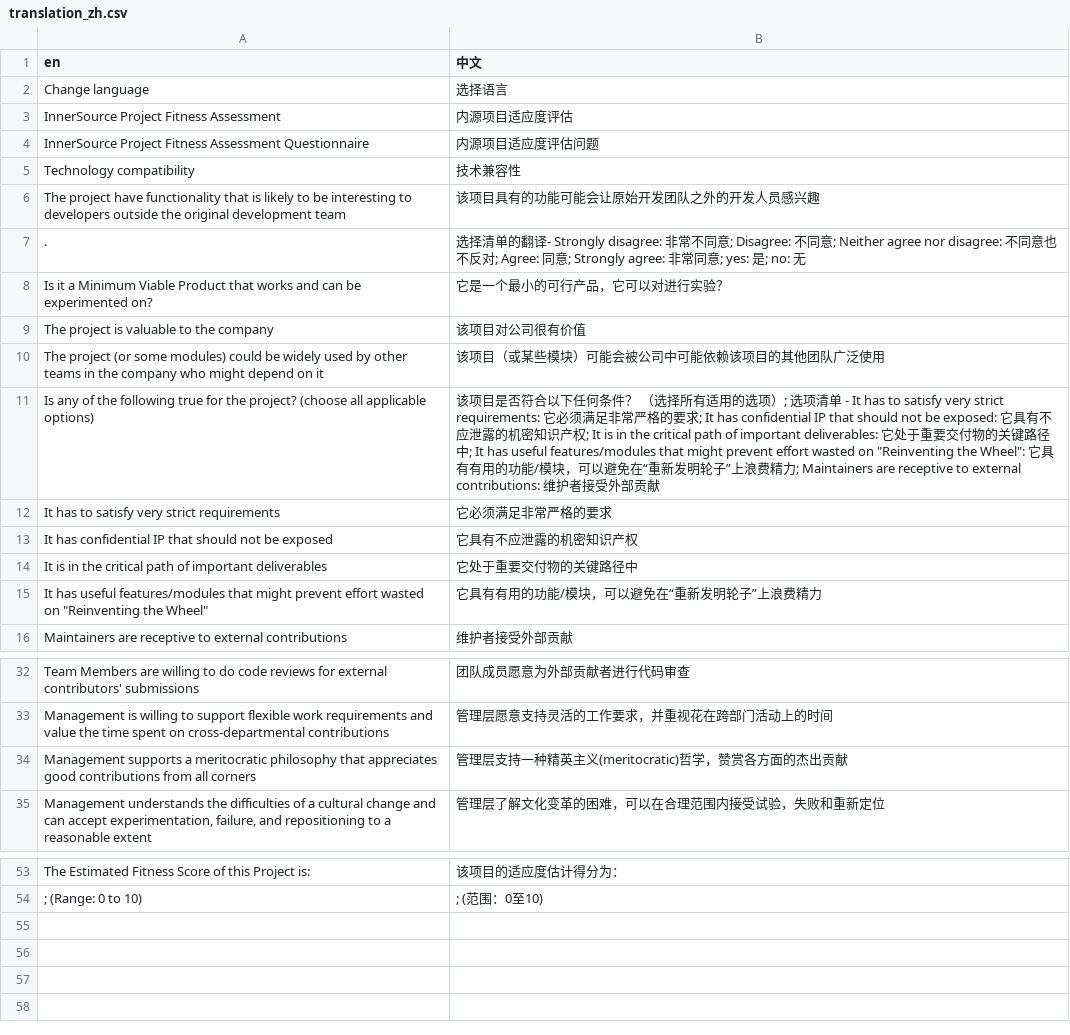
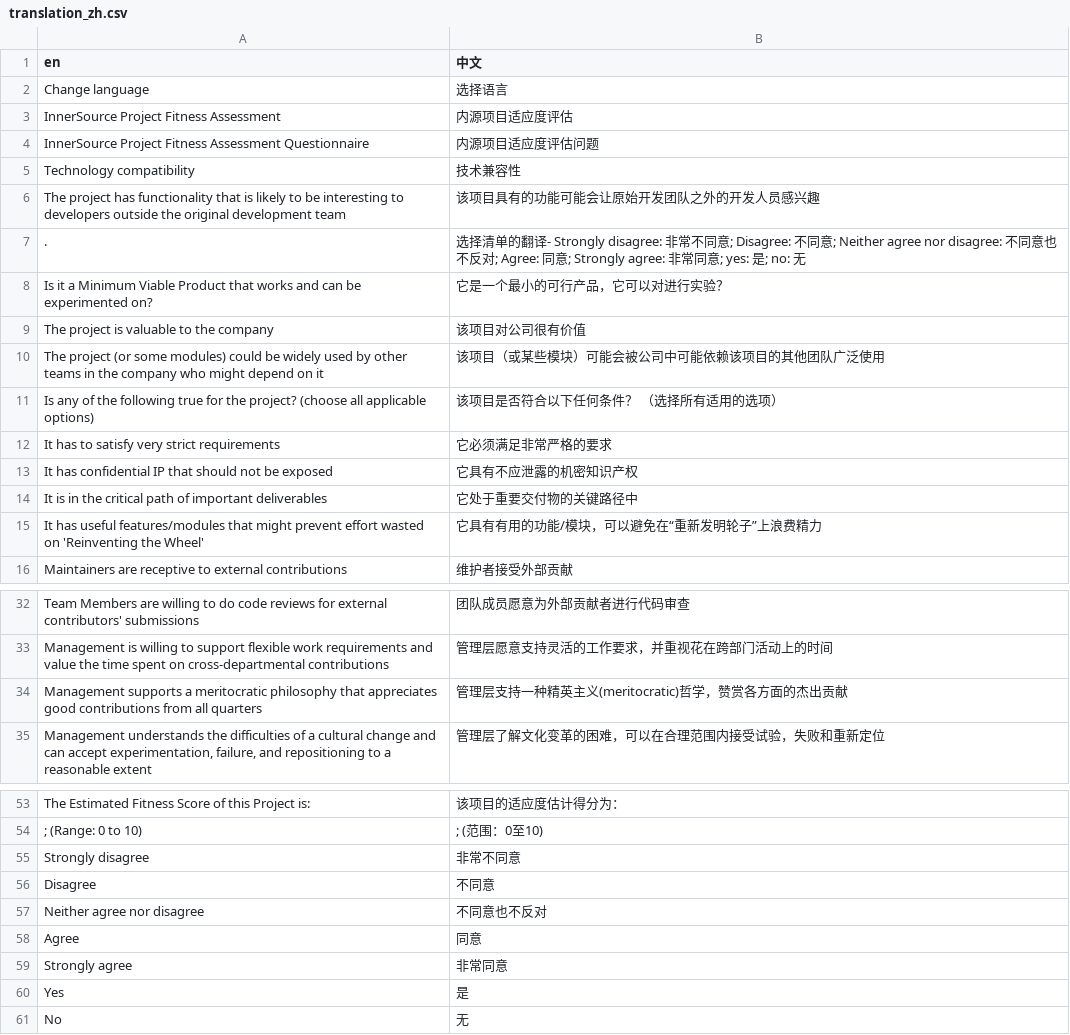
Before and after one commit to SFI-Lero/TREES-InnerSource_Project_Fitness, a CSV file: data/translation_zh.csv, drawn as a sheet; only a part is shown, gaps mark what is left out; the diff names each change by its address in the sheet, - before the commit and + after, or states it on an @@ line.

Commit message:
Chinese Translation complete: All options are being translated

```diff
--- a/data/translation_zh.csv
+++ b/data/translation_zh.csv
-A6 (en): The project have functionality that…
+A6 (en): The project has functionality that…
-B11 (中文): …项）; 选项清单 - It has to satisfy very strict requirements: 它必须满足非常严格的要求; It has confidential IP that should not be exposed: 它具有不应泄露的机密知识产权; It is in the critical path of important deliverables: 它处于重要交付物的关键路径中; It has useful features/modules that might prevent effort wasted on "Reinventing the Wheel": 它具有有用的功能/模块，可以避免在“重新发明轮子”上浪费精力; Maintainers are receptive to external contributions: 维护者接受外部贡献
+B11 (中文): …项）
-A15 (en): …wasted on "Reinventing the Wheel"
+A15 (en): …wasted on 'Reinventing the Wheel'
-A34 (en): …from all corners
+A34 (en): …from all quarters
+row 55: Strongly disagree | 非常不同意
+row 56: Disagree | 不同意
+row 57: Neither agree nor disagree | 不同意也不反对
+row 58: Agree | 同意
+row 59: Strongly agree | 非常同意
+row 60: Yes | 是
+row 61: No | 无
```
Also changed, not shown: 2 other files.
